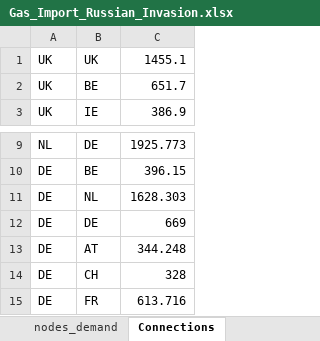
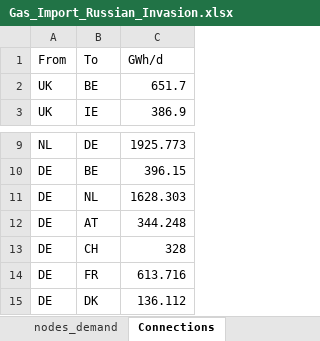
Before and after one commit to CSEI-EU/gas_infrastructure_model, an Excel workbook: 01_data/01_input_data/02_processed/Gas_Import_Russian_Invasion.xlsx, sheet Connections, drawn as a sheet; only a part is shown, gaps mark what is left out; the shorter side is filled out with more unchanged rows; values as stored, in another font and other column widths than the file's, no borders; removed rows and columns are numbered as before the commit, all else as after; the diff names each change by its address in the sheet, - before the commit and + after, or states it on an @@ line.

```diff
--- a/01_data/01_input_data/02_processed/Gas_Import_Russian_Invasion.xlsx (sheet Connections)
+++ b/01_data/01_input_data/02_processed/Gas_Import_Russian_Invasion.xlsx (sheet Connections)
-row 1: UK | UK | 1455.1
+row 1: From | To | GWh/d
-row 12: DE | DE | 669
```
Also changed, not shown: sheet nodes_lng, sheet nodes_gas_prod, other sheet tabs, 01_data/01_input_data/02_processed/Data_update_methane_LNG_test.xlsx.
